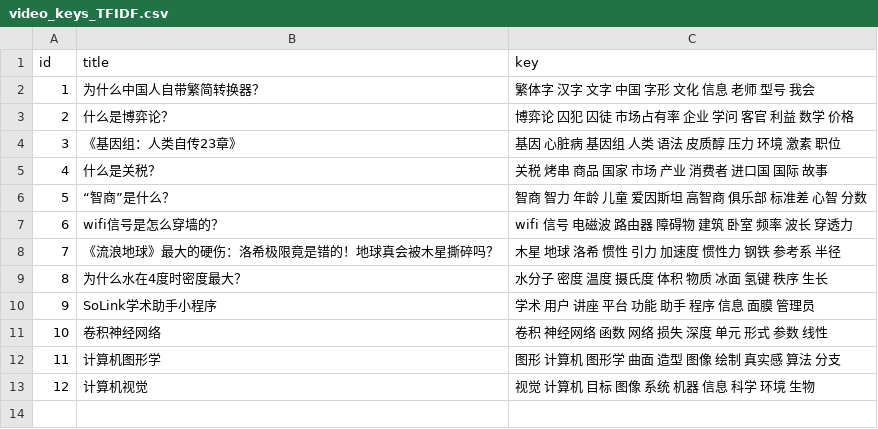
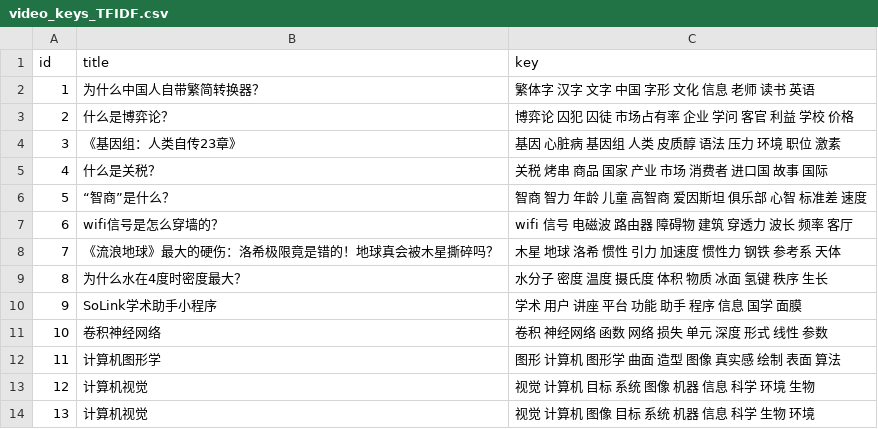
Before and after one commit to Kafcal/keyword_extraction, a CSV file: result/video_keys_TFIDF.csv, drawn as a sheet.

```diff
--- a/result/video_keys_TFIDF.csv
+++ b/result/video_keys_TFIDF.csv
@@ -1,13 +1,14 @@
 id,title,key
-1,为什么中国人自带繁简转换器？,繁体字 汉字 文字 中国 字形 文化 信息 老师 型号 我会
-2,什么是博弈论？,博弈论 囚犯 囚徒 市场占有率 企业 学问 客官 利益 数学 价格
-3,《基因组：人类自传23章》,基因 心脏病 基因组 人类 语法 皮质醇 压力 环境 激素 职位
-4,什么是关税？,关税 烤串 商品 国家 市场 产业 消费者 进口国 国际 故事
-5,“智商”是什么？,智商 智力 年龄 儿童 爱因斯坦 高智商 俱乐部 标准差 心智 分数
-6,wifi信号是怎么穿墙的？,wifi 信号 电磁波 路由器 障碍物 建筑 卧室 频率 波长 穿透力
-7,《流浪地球》最大的硬伤：洛希极限竟是错的！地球真会被木星撕碎吗？,木星 地球 洛希 惯性 引力 加速度 惯性力 钢铁 参考系 半径
+1,为什么中国人自带繁简转换器？,繁体字 汉字 文字 中国 字形 文化 信息 老师 读书 英语
+2,什么是博弈论？,博弈论 囚犯 囚徒 市场占有率 企业 学问 客官 利益 学校 价格
+3,《基因组：人类自传23章》,基因 心脏病 基因组 人类 皮质醇 语法 压力 环境 职位 激素
+4,什么是关税？,关税 烤串 商品 国家 产业 市场 消费者 进口国 故事 国际
+5,“智商”是什么？,智商 智力 年龄 儿童 高智商 爱因斯坦 俱乐部 心智 标准差 速度
+6,wifi信号是怎么穿墙的？,wifi 信号 电磁波 路由器 障碍物 建筑 穿透力 波长 频率 客厅
+7,《流浪地球》最大的硬伤：洛希极限竟是错的！地球真会被木星撕碎吗？,木星 地球 洛希 惯性 引力 加速度 惯性力 钢铁 参考系 天体
 8, 为什么水在4度时密度最大？,水分子 密度 温度 摄氏度 体积 物质 冰面 氢键 秩序 生长
-9,SoLink学术助手小程序,学术 用户 讲座 平台 功能 助手 程序 信息 面膜 管理员
-10,卷积神经网络,卷积 神经网络 函数 网络 损失 深度 单元 形式 参数 线性
-11,计算机图形学,图形 计算机 图形学 曲面 造型 图像 绘制 真实感 算法 分支
-12,计算机视觉,视觉 计算机 目标 图像 系统 机器 信息 科学 环境 生物
+9,SoLink学术助手小程序,学术 用户 讲座 平台 功能 助手 程序 信息 国学 面膜
+10,卷积神经网络,卷积 神经网络 函数 网络 损失 单元 深度 形式 线性 参数
+11,计算机图形学,图形 计算机 图形学 曲面 造型 图像 真实感 绘制 表面 算法
+12,计算机视觉,视觉 计算机 目标 系统 图像 机器 信息 科学 环境 生物
+13,计算机视觉,视觉 计算机 图像 目标 系统 机器 信息 科学 生物 环境
```
Also changed, not shown: data/video_data.csv, result/video_keys_TextRank.csv, 10 other files.
